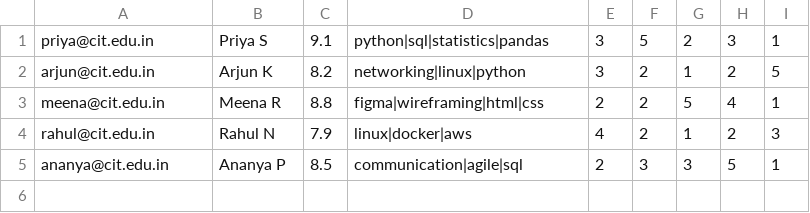
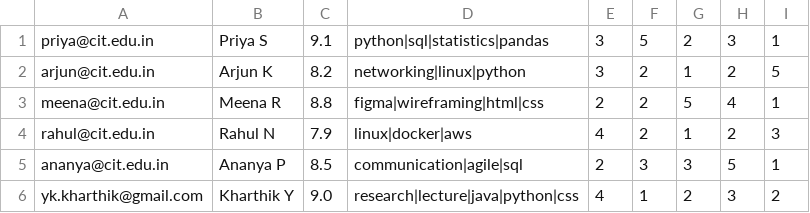
Before and after one commit to ykkharthik/Career-Compass, a CSV file: data/students.csv, drawn as a sheet; the diff names each change by its address in the sheet, - before the commit and + after, or states it on an @@ line.

```diff
--- a/data/students.csv
+++ b/data/students.csv
+row 6: yk.kharthik@gmail.com | Kharthik Y | 9.0 | research|lecture|java|python|css | 4 | 1 | 2 | 3 | 2
```
Also changed, not shown: data/users.csv, 4 other files.
